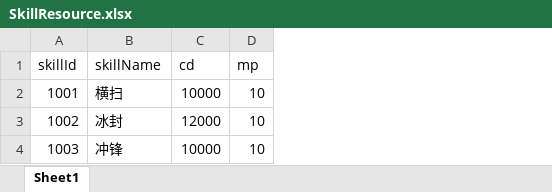
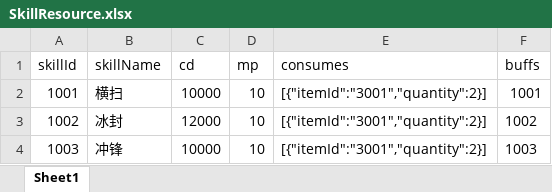
Before and after one commit to JunahW/gamedemo, an Excel workbook: src/main/resources/resource/SkillResource.xlsx, sheet Sheet1, drawn as a sheet; values as stored, in another font and other column widths than the file's, no borders; the diff names each change by its address in the sheet, - before the commit and + after, or states it on an @@ line.

```diff
--- a/src/main/resources/resource/SkillResource.xlsx (sheet Sheet1)
+++ b/src/main/resources/resource/SkillResource.xlsx (sheet Sheet1)
+column E (consumes), rows 2-4: all [{"itemId":"3001","quantity":2}]
+column F (buffs), rows 2-4: 1001 | 1002 | 1003
```
Also changed, not shown: src/main/resources/resource/BaseAttributeResource.xlsx, src/main/resources/resource/ItemResource.xlsx, 14 other files.
